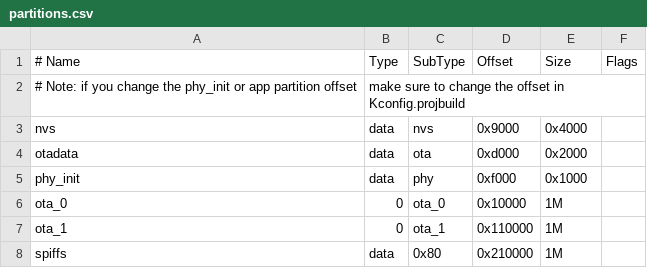
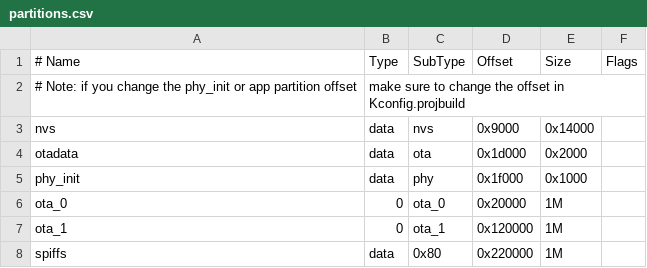
Before and after one commit to StefanRvO/PowerSocketController, a CSV file: software/partitions.csv, drawn as a sheet.

```diff
--- a/software/partitions.csv
+++ b/software/partitions.csv
@@ -2,7 +2,7 @@
 # Note: if you change the phy_init or app partition offset, make sure to change the offset in Kconfig.projbuild
-nvs,      data, nvs,     0x9000,  	0x4000
-otadata,  data, ota,     0xd000,  	0x2000
-phy_init, data, phy,     0xf000,  	0x1000
-ota_0,    0,    ota_0,   0x10000,      	1M
-ota_1,    0,    ota_1,   0x110000,    	1M
-spiffs,	  data, 0x80,	 0x210000,  	1M
+nvs,      data, nvs,     0x9000,  	0x14000
+otadata,  data, ota,     0x1d000,  	0x2000
+phy_init, data, phy,     0x1f000,  	0x1000
+ota_0,    0,    ota_0,   0x20000,      	1M
+ota_1,    0,    ota_1,   0x120000,    	1M
+spiffs,	  data, 0x80,	 0x220000,  	1M
```
Also changed, not shown: 18 other files.
